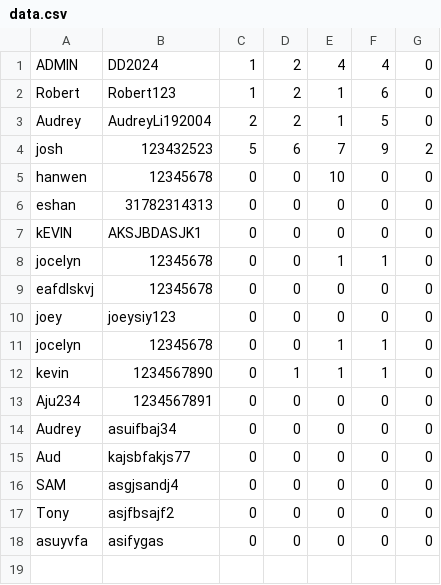
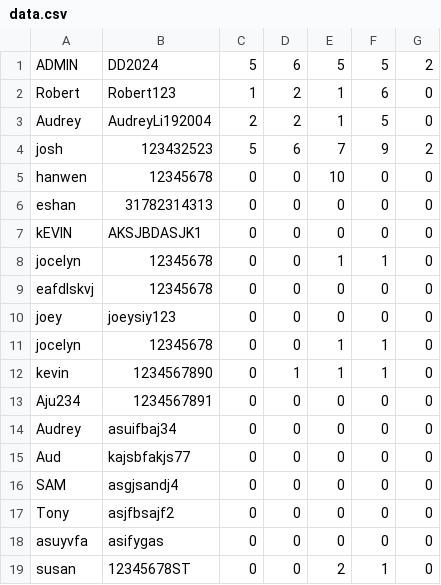
Before and after one commit to jocelyn-chang/digit-dynasty, a CSV file: data.csv, drawn as a sheet; removed rows and columns are numbered as before the commit, all else as after; the diff names each change by its address in the sheet, - before the commit and + after, or states it on an @@ line.

```diff
--- a/data.csv
+++ b/data.csv
-row 1: ADMIN | DD2024 | 1 | 2 | 4 | 4 | 0
+row 1: ADMIN | DD2024 | 5 | 6 | 5 | 5 | 2
+row 19: susan | 12345678ST | 0 | 0 | 2 | 1 | 0
```
Also changed, not shown: 4 other files.
